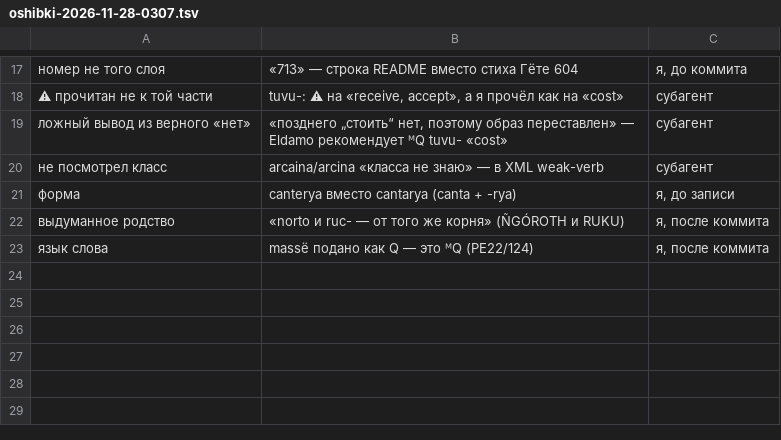
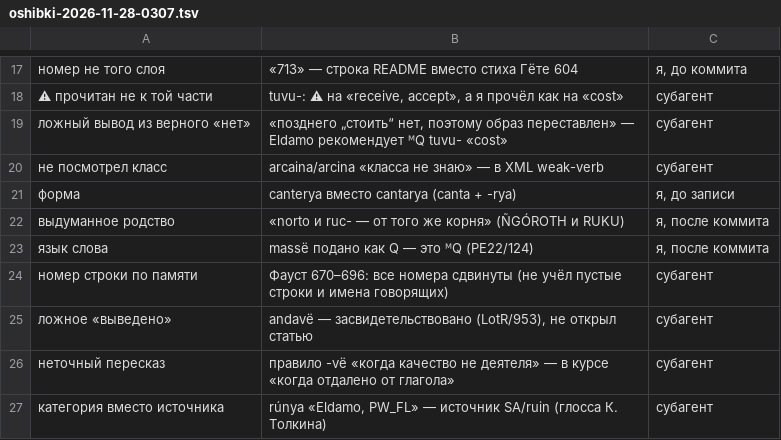
Before and after one commit to Ranatar/diarai, a TSV file: proekty/rody-oshibok/oshibki-2026-11-28-0307.tsv, drawn as a sheet; only a part is shown, gaps mark what is left out.

```diff
--- a/proekty/rody-oshibok/oshibki-2026-11-28-0307.tsv
+++ b/proekty/rody-oshibok/oshibki-2026-11-28-0307.tsv
@@ -23 +23,5 @@
 язык слова	massë подано как Q — это ᴹQ (PE22/124)	я, после коммита
+номер строки по памяти	Фауст 670–696: все номера сдвинуты (не учёл пустые строки и имена говорящих)	субагент
+ложное «выведено»	andavë — засвидетельствовано (LotR/953), не открыл статью	субагент
+неточный пересказ	правило -vë «когда качество не деятеля» — в курсе «когда отдалено от глагола»	субагент
+категория вместо источника	rúnya «Eldamo, PW_FL» — источник SA/ruin (глосса К. Толкина)	субагент
```
Also changed, not shown: 3 other files.
